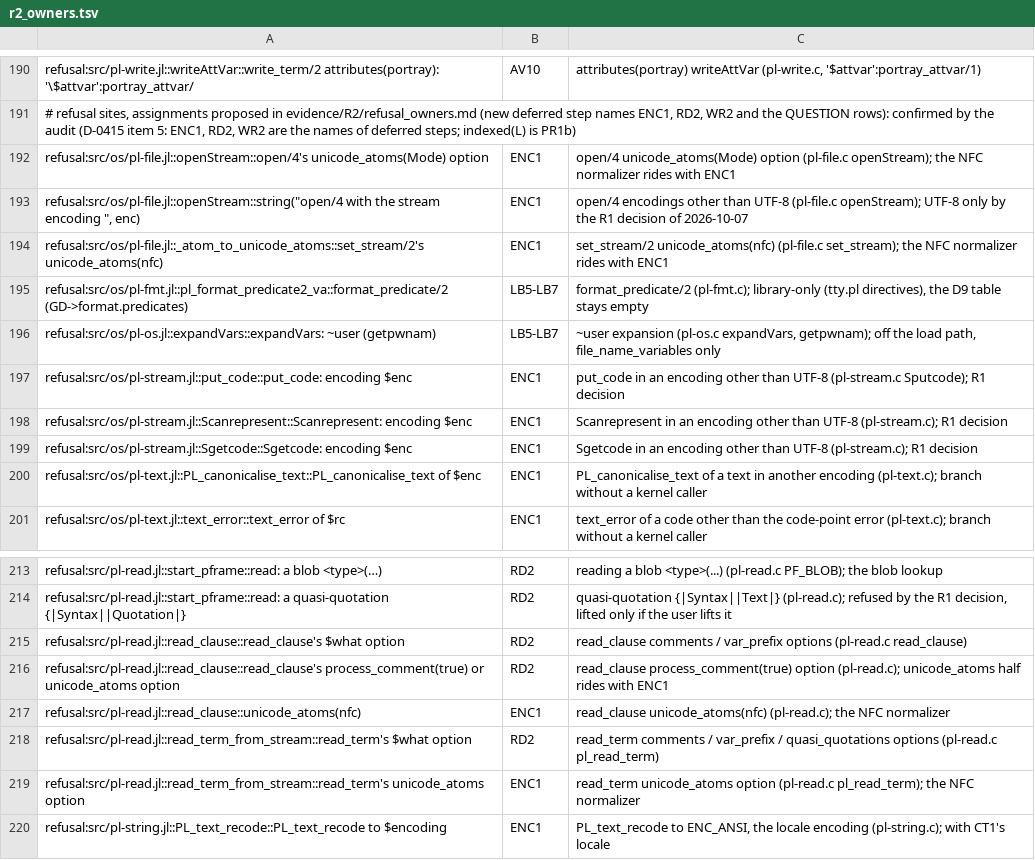
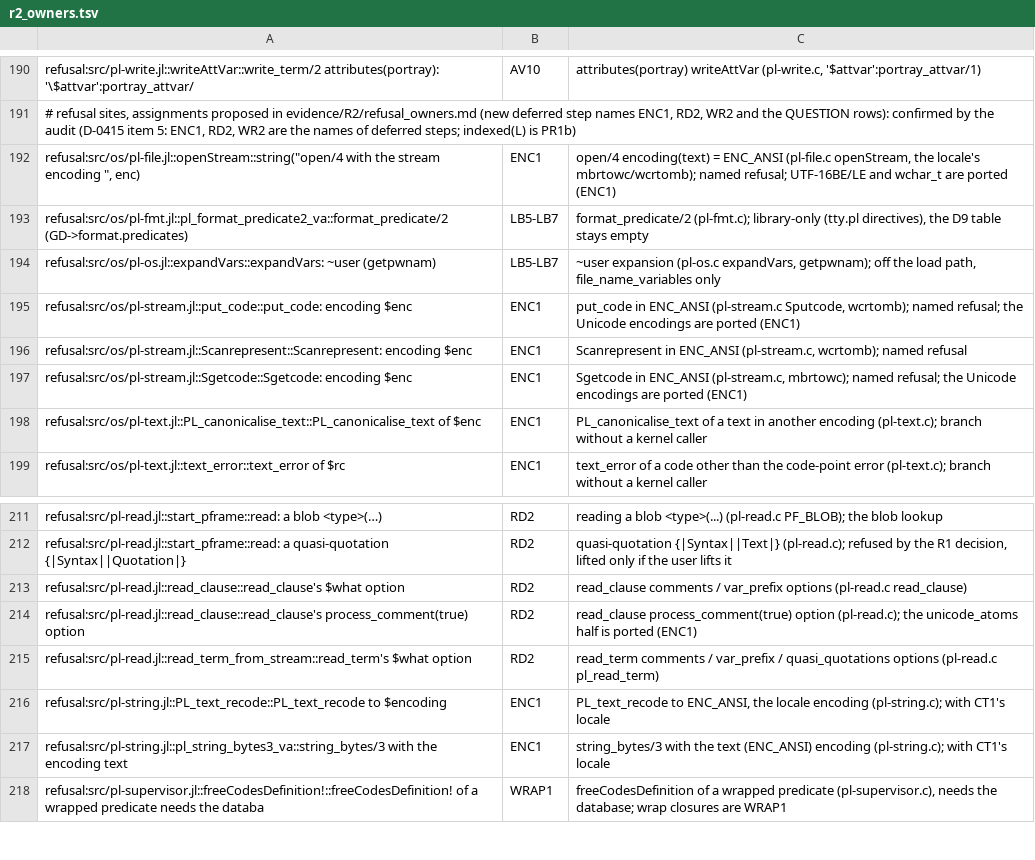
Before and after one commit to CognitiveSubstratesAI/LogicKernel, a TSV file: docs/r2_owners.tsv, drawn as a sheet; only a part is shown, gaps mark what is left out; the shorter side is filled out with more unchanged rows.

```diff
--- a/docs/r2_owners.tsv
+++ b/docs/r2_owners.tsv
@@ -191,10 +191,8 @@ refusal:src/pl-write.jl::writeAttVar::write_term/2 attributes(portray): '\$attva
 # refusal sites, assignments proposed in evidence/R2/refusal_owners.md (new deferred step names ENC1, RD2, WR2 and the QUESTION rows): confirmed by the audit (D-0415 item 5: ENC1, RD2, WR2 are the names of deferred steps; indexed(L) is PR1b)
-refusal:src/os/pl-file.jl::openStream::open/4's unicode_atoms(Mode) option	ENC1	open/4 unicode_atoms(Mode) option (pl-file.c openStream); the NFC normalizer rides with ENC1
-refusal:src/os/pl-file.jl::openStream::string("open/4 with the stream encoding ", enc)	ENC1	open/4 encodings other than UTF-8 (pl-file.c openStream); UTF-8 only by the R1 decision of 2026-10-07
-refusal:src/os/pl-file.jl::_atom_to_unicode_atoms::set_stream/2's unicode_atoms(nfc)	ENC1	set_stream/2 unicode_atoms(nfc) (pl-file.c set_stream); the NFC normalizer rides with ENC1
+refusal:src/os/pl-file.jl::openStream::string("open/4 with the stream encoding ", enc)	ENC1	open/4 encoding(text) = ENC_ANSI (pl-file.c openStream, the locale's mbrtowc/wcrtomb); named refusal; UTF-16BE/LE and wchar_t are ported (ENC1)
 refusal:src/os/pl-fmt.jl::pl_format_predicate2_va::format_predicate/2 (GD->format.predicates)	LB5-LB7	format_predicate/2 (pl-fmt.c); library-only (tty.pl directives), the D9 table stays empty
 refusal:src/os/pl-os.jl::expandVars::expandVars: ~user (getpwnam)	LB5-LB7	~user expansion (pl-os.c expandVars, getpwnam); off the load path, file_name_variables only
-refusal:src/os/pl-stream.jl::put_code::put_code: encoding $enc	ENC1	put_code in an encoding other than UTF-8 (pl-stream.c Sputcode); R1 decision
-refusal:src/os/pl-stream.jl::Scanrepresent::Scanrepresent: encoding $enc	ENC1	Scanrepresent in an encoding other than UTF-8 (pl-stream.c); R1 decision
-refusal:src/os/pl-stream.jl::Sgetcode::Sgetcode: encoding $enc	ENC1	Sgetcode in an encoding other than UTF-8 (pl-stream.c); R1 decision
+refusal:src/os/pl-stream.jl::put_code::put_code: encoding $enc	ENC1	put_code in ENC_ANSI (pl-stream.c Sputcode, wcrtomb); named refusal; the Unicode encodings are ported (ENC1)
+refusal:src/os/pl-stream.jl::Scanrepresent::Scanrepresent: encoding $enc	ENC1	Scanrepresent in ENC_ANSI (pl-stream.c, wcrtomb); named refusal
+refusal:src/os/pl-stream.jl::Sgetcode::Sgetcode: encoding $enc	ENC1	Sgetcode in ENC_ANSI (pl-stream.c, mbrtowc); named refusal; the Unicode encodings are ported (ENC1)
 refusal:src/os/pl-text.jl::PL_canonicalise_text::PL_canonicalise_text of $enc	ENC1	PL_canonicalise_text of a text in another encoding (pl-text.c); branch without a kernel caller
@@ -215,6 +213,4 @@ refusal:src/pl-read.jl::start_pframe::read: a quasi-quotation {|Syntax||Quotatio
 refusal:src/pl-read.jl::read_clause::read_clause's $what option	RD2	read_clause comments / var_prefix options (pl-read.c read_clause)
-refusal:src/pl-read.jl::read_clause::read_clause's process_comment(true) or unicode_atoms option	RD2	read_clause process_comment(true) option (pl-read.c); unicode_atoms half rides with ENC1
-refusal:src/pl-read.jl::read_clause::unicode_atoms(nfc)	ENC1	read_clause unicode_atoms(nfc) (pl-read.c); the NFC normalizer
+refusal:src/pl-read.jl::read_clause::read_clause's process_comment(true) option	RD2	read_clause process_comment(true) option (pl-read.c); the unicode_atoms half is ported (ENC1)
 refusal:src/pl-read.jl::read_term_from_stream::read_term's $what option	RD2	read_term comments / var_prefix / quasi_quotations options (pl-read.c pl_read_term)
-refusal:src/pl-read.jl::read_term_from_stream::read_term's unicode_atoms option	ENC1	read_term unicode_atoms option (pl-read.c pl_read_term); the NFC normalizer
 refusal:src/pl-string.jl::PL_text_recode::PL_text_recode to $encoding	ENC1	PL_text_recode to ENC_ANSI, the locale encoding (pl-string.c); with CT1's locale
```
